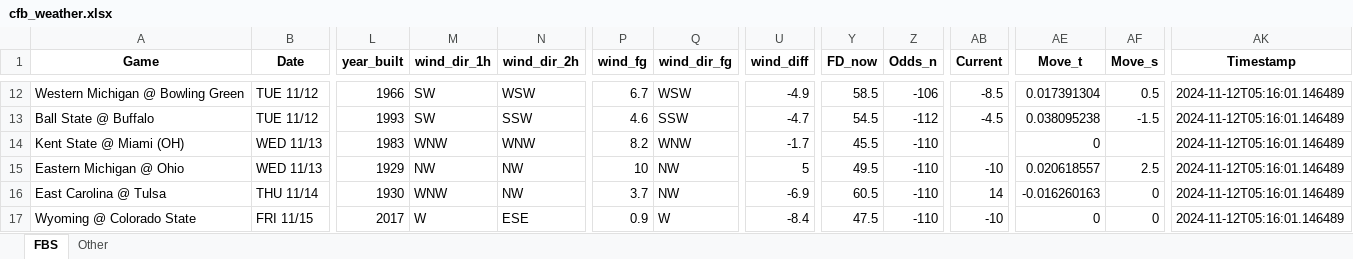
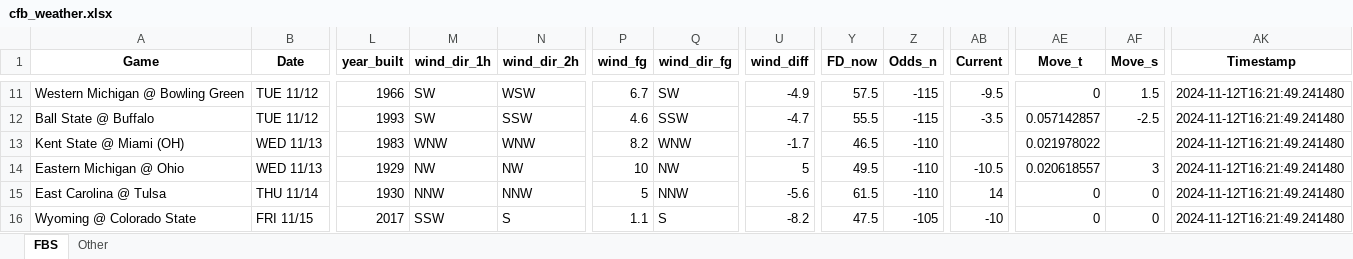
Before and after one commit to mslade50/football_weather, an Excel workbook: cfb_weather.xlsx, sheet FBS, drawn as a sheet; only a part is shown, gaps mark what is left out; values as stored, in another font and other column widths than the file's, no borders; addresses are those after the commit; the diff covers the shown part only; the diff names each change by its address in the sheet, - before the commit and + after, or states it on an @@ line.

Commit message:
Update cfb_weather.xlsx with Timestamp 2024-11-12T16:21:49.241480

```diff
--- a/cfb_weather.xlsx (sheet FBS)
+++ b/cfb_weather.xlsx (sheet FBS)
-Q11 (wind_dir_fg): WSW
+Q11 (wind_dir_fg): SW
-Y11 (FD_now): 58.5
+Y11 (FD_now): 57.5
-Z11 (Odds_n): -106
+Z11 (Odds_n): -115
-AB11 (Current): -8.5
+AB11 (Current): -9.5
-AE11 (Move_t): 0.017391304
+AE11 (Move_t): 0
-AF11 (Move_s): 0.5
+AF11 (Move_s): 1.5
-AK11:AK16 (Timestamp): 2024-11-12T05:16:01.146489
+AK11:AK16 (Timestamp): 2024-11-12T16:21:49.241480
-Y12 (FD_now): 54.5
+Y12 (FD_now): 55.5
-Z12 (Odds_n): -112
+Z12 (Odds_n): -115
-AB12 (Current): -4.5
+AB12 (Current): -3.5
-AE12 (Move_t): 0.038095238
+AE12 (Move_t): 0.057142857
-AF12 (Move_s): -1.5
+AF12 (Move_s): -2.5
-Y13 (FD_now): 45.5
+Y13 (FD_now): 46.5
-AE13 (Move_t): 0
+AE13 (Move_t): 0.021978022
-AB14 (Current): -10
+AB14 (Current): -10.5
-AF14 (Move_s): 2.5
+AF14 (Move_s): 3
-M15 (wind_dir_1h): WNW
+M15 (wind_dir_1h): NNW
-N15 (wind_dir_2h): NW
+N15 (wind_dir_2h): NNW
-P15 (wind_fg): 3.7
+P15 (wind_fg): 5
-Q15 (wind_dir_fg): NW
+Q15 (wind_dir_fg): NNW
-U15 (wind_diff): -6.9
+U15 (wind_diff): -5.6
-Y15 (FD_now): 60.5
+Y15 (FD_now): 61.5
-AE15 (Move_t): -0.016260163
+AE15 (Move_t): 0
-M16 (wind_dir_1h): W
+M16 (wind_dir_1h): SSW
-N16 (wind_dir_2h): ESE
+N16 (wind_dir_2h): S
-P16 (wind_fg): 0.9
+P16 (wind_fg): 1.1
-Q16 (wind_dir_fg): W
+Q16 (wind_dir_fg): S
-U16 (wind_diff): -8.4
+U16 (wind_diff): -8.2
-Z16 (Odds_n): -110
+Z16 (Odds_n): -105
```
Also changed, not shown: 6 added rows, 6 removed rows and 204 edited cells elsewhere in this sheet, sheet Other.
